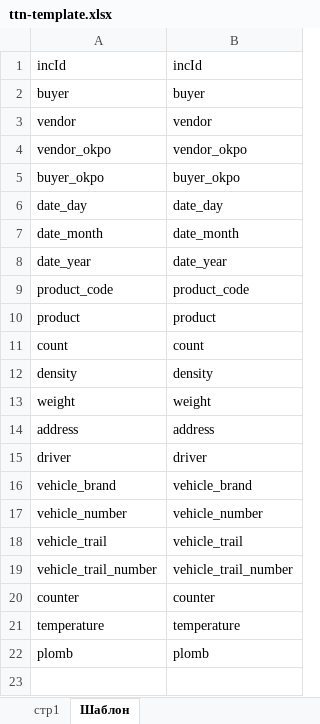
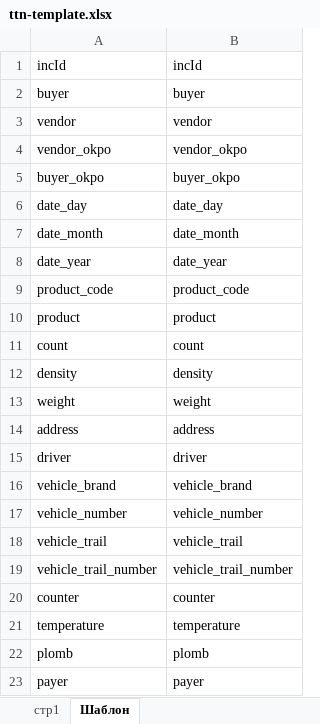
Before and after one commit to TarasovMV/mnr-crm, an Excel workbook: apps/backend/src/assets/ttn-template.xlsx, sheet Шаблон, drawn as a sheet; values as stored, in another font and other column widths than the file's, no borders; the diff names each change by its address in the sheet, - before the commit and + after, or states it on an @@ line.

```diff
--- a/apps/backend/src/assets/ttn-template.xlsx (sheet Шаблон)
+++ b/apps/backend/src/assets/ttn-template.xlsx (sheet Шаблон)
+row 23: payer | payer
```
Also changed, not shown: sheet стр1, 9 other files.
